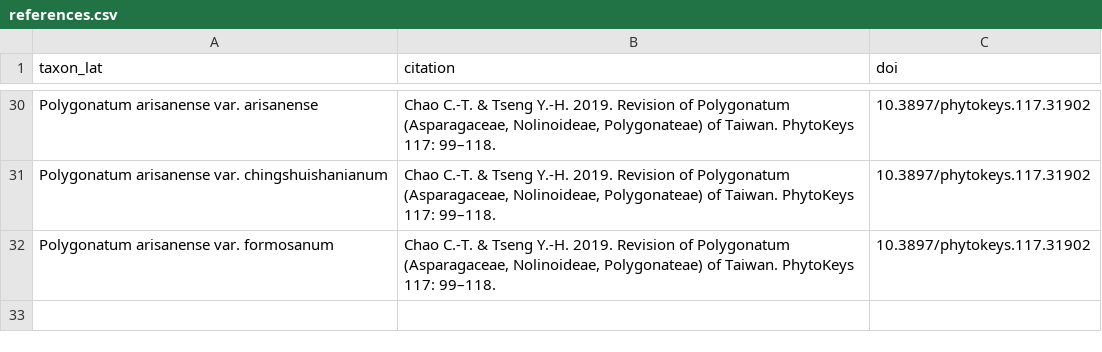
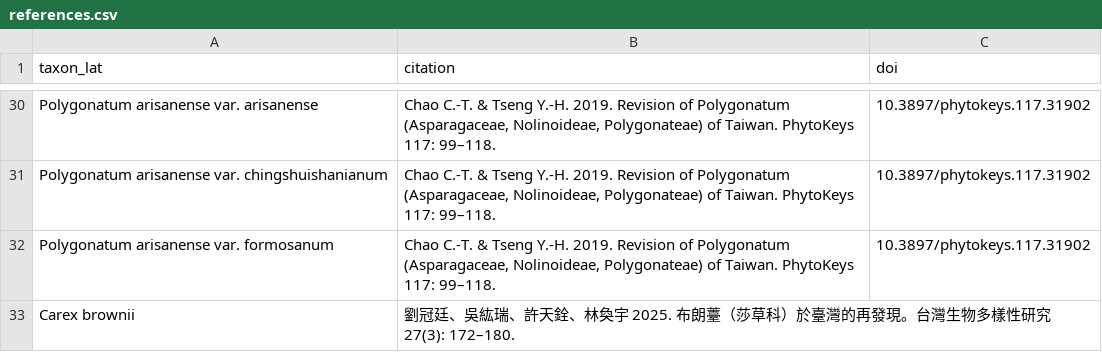
Before and after one commit to Bahamutzerox/taiwan-seed-plants, a CSV file: data/references.csv, drawn as a sheet; only a part is shown, gaps mark what is left out.

Commit message:
Add reference: Liu et al. 2025, rediscovery of Carex brownii in Taiwan

```diff
--- a/data/references.csv
+++ b/data/references.csv
@@ -32 +32,2 @@ Polygonatum arisanense var. chingshuishanianum,"Chao C.-T. & Tseng Y.-H. 2019. R
 Polygonatum arisanense var. formosanum,"Chao C.-T. & Tseng Y.-H. 2019. Revision of Polygonatum (Asparagaceae, Nolinoideae, Polygonateae) of Taiwan. PhytoKeys 117: 99–118.",10.3897/phytokeys.117.31902
+Carex brownii,劉冠廷、吳紘瑞、許天銓、林奐宇 2025. 布朗薹（莎草科）於臺灣的再發現。台灣生物多樣性研究 27(3): 172–180.,
```
